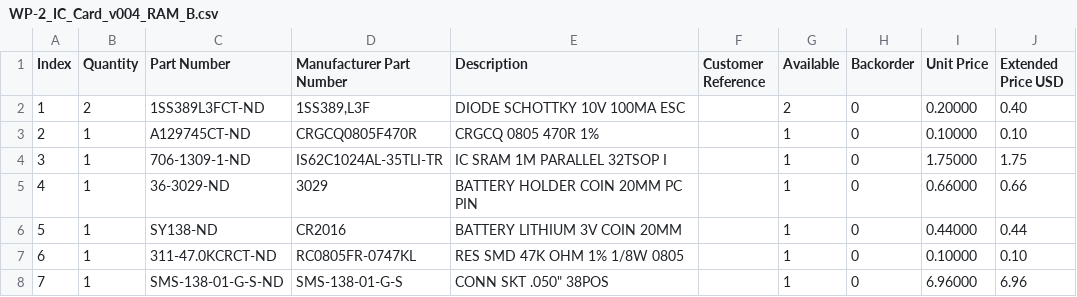
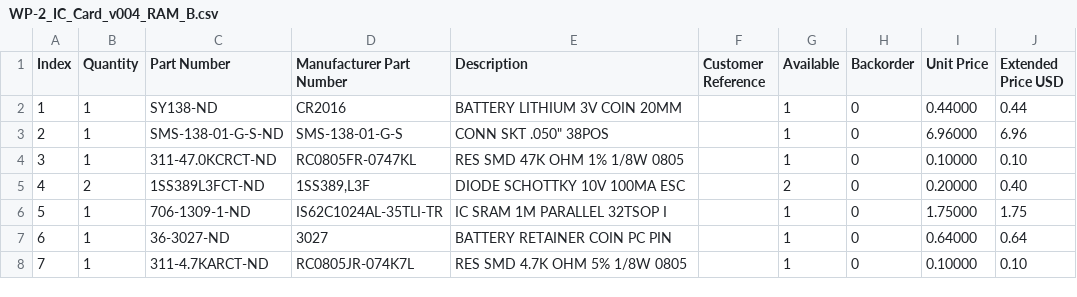
Before and after one commit to bkw777/WP-2_IC-Card, a CSV file: WP-2_IC_Card_v004_RAM_B.csv, drawn as a sheet.

```diff
--- a/WP-2_IC_Card_v004_RAM_B.csv
+++ b/WP-2_IC_Card_v004_RAM_B.csv
@@ -1,8 +1,8 @@
 "Index","Quantity","Part Number","Manufacturer Part Number","Description","Customer Reference","Available","Backorder","Unit Price","Extended Price USD"
-"1","2","1SS389L3FCT-ND","1SS389,L3F","DIODE SCHOTTKY 10V 100MA ESC","","2","0","0.20000","0.40"
-"2","1","A129745CT-ND","CRGCQ0805F470R","CRGCQ 0805 470R 1%","","1","0","0.10000","0.10"
-"3","1","706-1309-1-ND","IS62C1024AL-35TLI-TR","IC SRAM 1M PARALLEL 32TSOP I","","1","0","1.75000","1.75"
-"4","1","36-3029-ND","3029","BATTERY HOLDER COIN 20MM PC PIN","","1","0","0.66000","0.66"
-"5","1","SY138-ND","CR2016","BATTERY LITHIUM 3V COIN 20MM","","1","0","0.44000","0.44"
-"6","1","311-47.0KCRCT-ND","RC0805FR-0747KL","RES SMD 47K OHM 1% 1/8W 0805","","1","0","0.10000","0.10"
-"7","1","SMS-138-01-G-S-ND","SMS-138-01-G-S","CONN SKT .050"" 38POS","","1","0","6.96000","6.96"
+"1","1","SY138-ND","CR2016","BATTERY LITHIUM 3V COIN 20MM","","1","0","0.44000","0.44"
+"2","1","SMS-138-01-G-S-ND","SMS-138-01-G-S","CONN SKT .050"" 38POS","","1","0","6.96000","6.96"
+"3","1","311-47.0KCRCT-ND","RC0805FR-0747KL","RES SMD 47K OHM 1% 1/8W 0805","","1","0","0.10000","0.10"
+"4","2","1SS389L3FCT-ND","1SS389,L3F","DIODE SCHOTTKY 10V 100MA ESC","","2","0","0.20000","0.40"
+"5","1","706-1309-1-ND","IS62C1024AL-35TLI-TR","IC SRAM 1M PARALLEL 32TSOP I","","1","0","1.75000","1.75"
+"6","1","36-3027-ND","3027","BATTERY RETAINER COIN PC PIN","","1","0","0.64000","0.64"
+"7","1","311-4.7KARCT-ND","RC0805JR-074K7L","RES SMD 4.7K OHM 5% 1/8W 0805","","1","0","0.10000","0.10"
```
Also changed, not shown: 1 other file.
